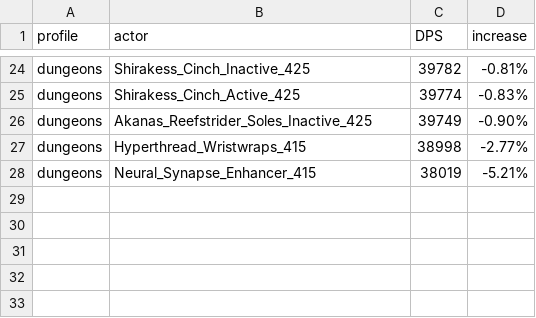
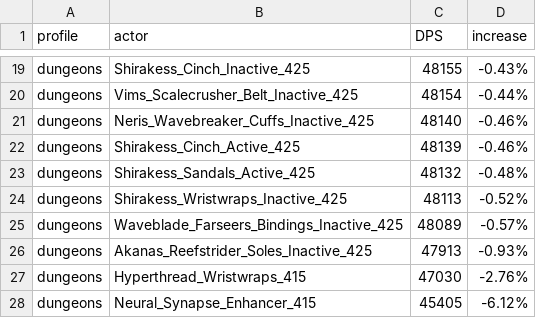
Before and after one commit to WarcraftPriests/bfa-shadow-priest, a CSV file: special-gear/Results_Dungeons_AS.csv, drawn as a sheet; only a part is shown, gaps mark what is left out; addresses are those after the commit; the diff covers the shown part only; the diff names each change by its address in the sheet, - before the commit and + after, or states it on an @@ line.

```diff
--- a/special-gear/Results_Dungeons_AS.csv
+++ b/special-gear/Results_Dungeons_AS.csv
-C19 (DPS): 39782
+C19 (DPS): 48155
-D19 (increase): -0.81%
+D19 (increase): -0.43%
+row 20: dungeons | Vims_Scalecrusher_Belt_Inactive_425 | 48154 | -0.44%
+row 21: dungeons | Neris_Wavebreaker_Cuffs_Inactive_425 | 48140 | -0.46%
-C22 (DPS): 39774
+C22 (DPS): 48139
-D22 (increase): -0.83%
+D22 (increase): -0.46%
+row 23: dungeons | Shirakess_Sandals_Active_425 | 48132 | -0.48%
+row 24: dungeons | Shirakess_Wristwraps_Inactive_425 | 48113 | -0.52%
+row 25: dungeons | Waveblade_Farseers_Bindings_Inactive_425 | 48089 | -0.57%
-C26 (DPS): 39749
+C26 (DPS): 47913
-D26 (increase): -0.90%
+D26 (increase): -0.93%
-C27 (DPS): 38998
+C27 (DPS): 47030
-D27 (increase): -2.77%
+D27 (increase): -2.76%
-C28 (DPS): 38019
+C28 (DPS): 45405
-D28 (increase): -5.21%
+D28 (increase): -6.12%
```
Also changed, not shown: 6 added rows, 11 removed rows and 20 edited cells elsewhere in this file, special-gear/Results_AS.csv, special-gear/Results_Dungeons_SC.csv, 14 other files.
